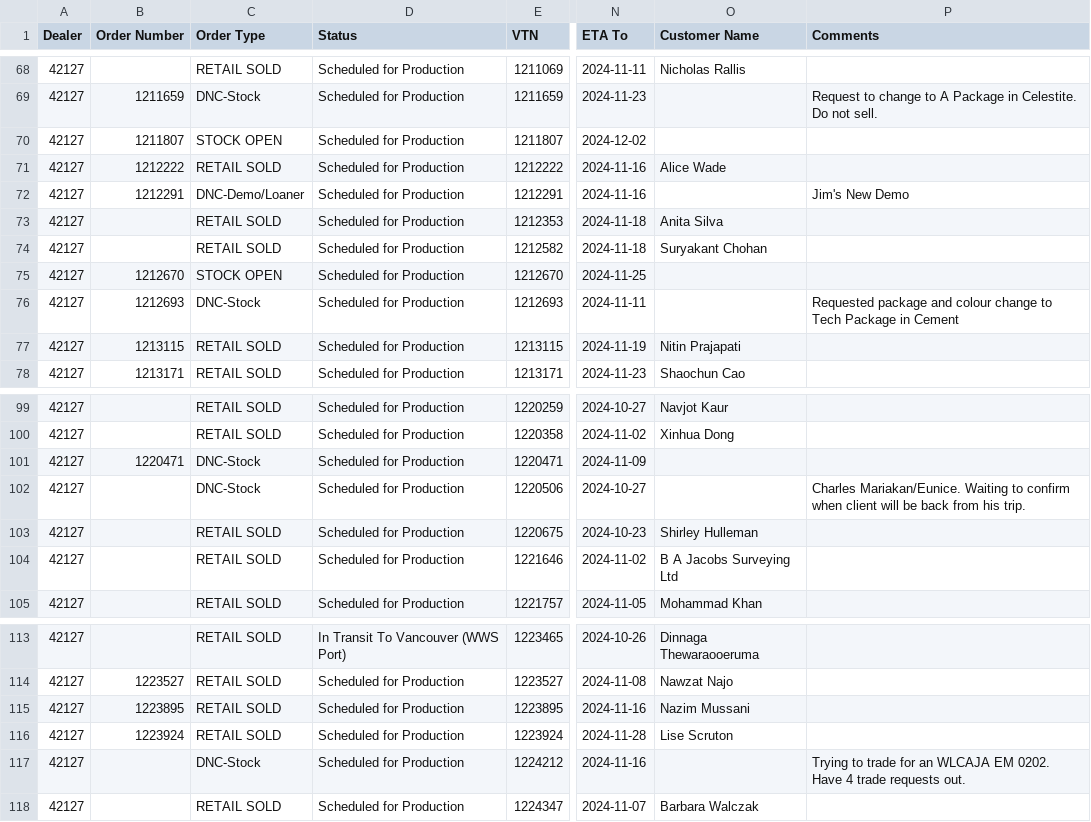
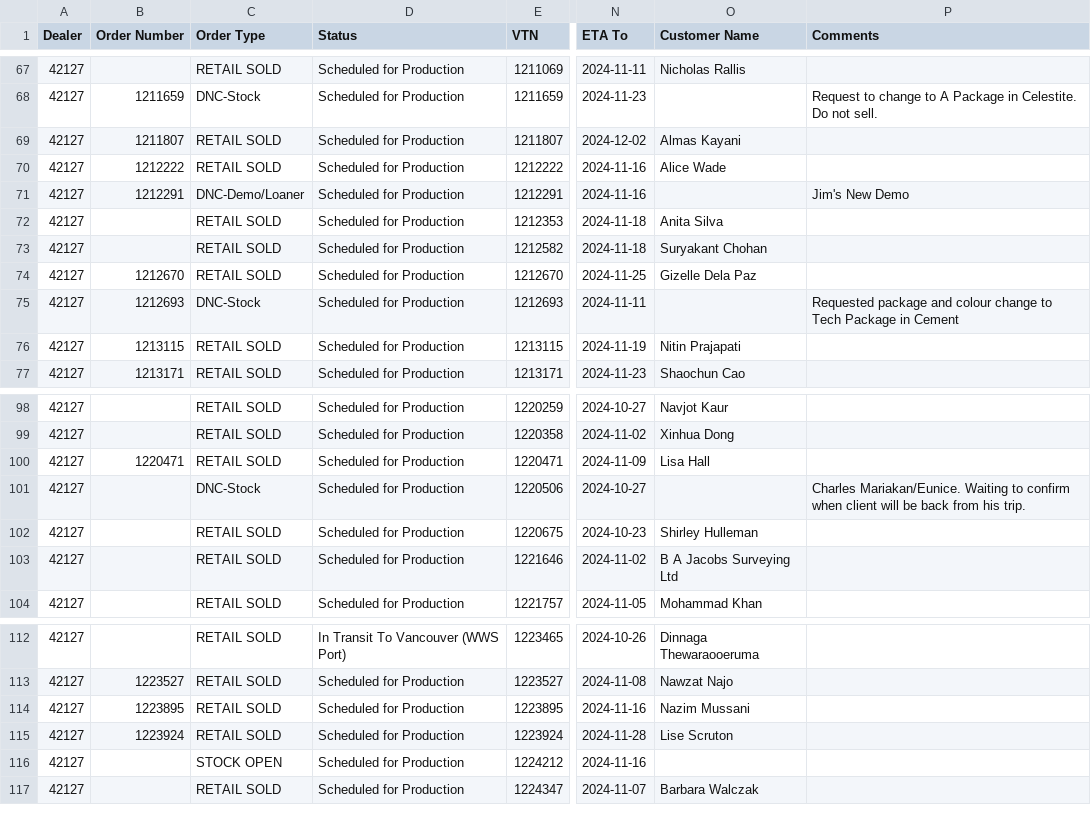
Before and after one commit to harinderlabana/eta-buddy-dev, a CSV file: public/VehicleDetailsReport.csv, drawn as a sheet; only a part is shown, gaps mark what is left out; addresses are those after the commit; the diff covers the shown part only; the diff names each change by its address in the sheet, - before the commit and + after, or states it on an @@ line.

```diff
--- a/public/VehicleDetailsReport.csv
+++ b/public/VehicleDetailsReport.csv
-C69 (Order Type): STOCK OPEN
+C69 (Order Type): RETAIL SOLD
-O69 (Customer Name): (empty)
+O69 (Customer Name): Almas Kayani
-C74 (Order Type): STOCK OPEN
+C74 (Order Type): RETAIL SOLD
-O74 (Customer Name): (empty)
+O74 (Customer Name): Gizelle Dela Paz
-C100 (Order Type): DNC-Stock
+C100 (Order Type): RETAIL SOLD
-O100 (Customer Name): (empty)
+O100 (Customer Name): Lisa Hall
-C116 (Order Type): DNC-Stock
+C116 (Order Type): STOCK OPEN
-P116 (Comments): Trying to trade for an WLCAJA EM 0202. Have 4 trade requests out.
+P116 (Comments): (empty)
```
Also changed, not shown: 1 removed row and 21 edited cells elsewhere in this file, public/OrderData.csv, 10 other files.
